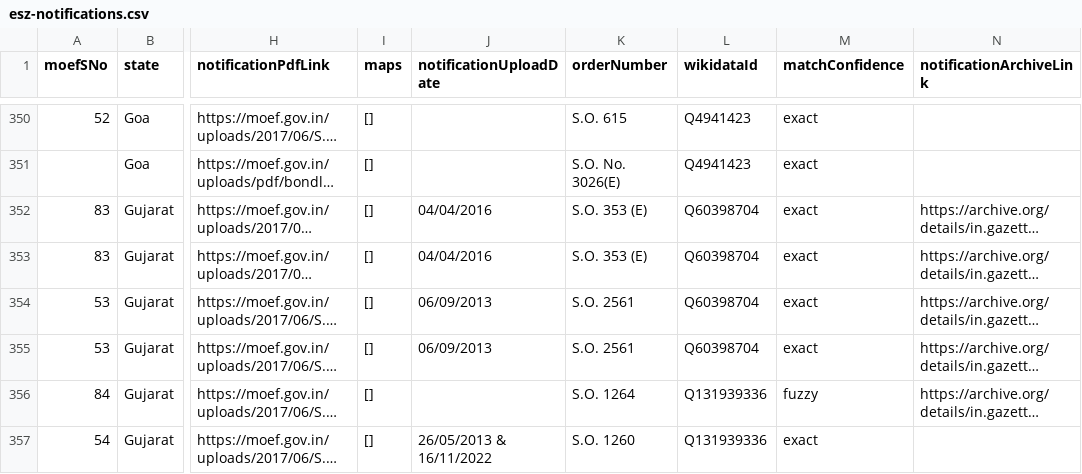
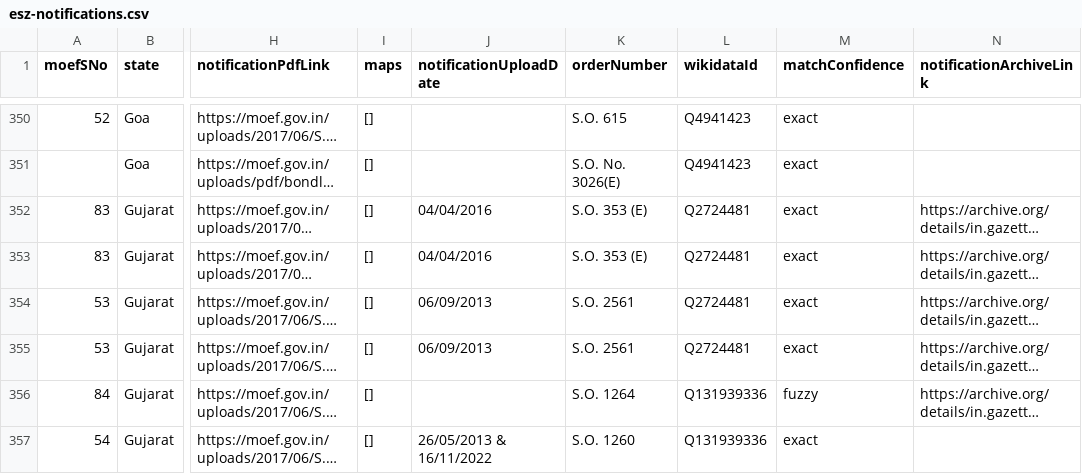
Before and after one commit to publicmap/india-esz-dashboard, a CSV file: data/moef/esz-notifications.csv, drawn as a sheet; only a part is shown, gaps mark what is left out; long unchanged cells end in …; the diff names each change by its address in the sheet, - before the commit and + after, or states it on an @@ line.

```diff
--- a/data/moef/esz-notifications.csv
+++ b/data/moef/esz-notifications.csv
-L352:L355 (wikidataId): Q60398704
+L352:L355 (wikidataId): Q2724481
```
Also changed, not shown: data/enrichment-cache.csv, data/wikidata/protected-areas.csv, 8 other files.
